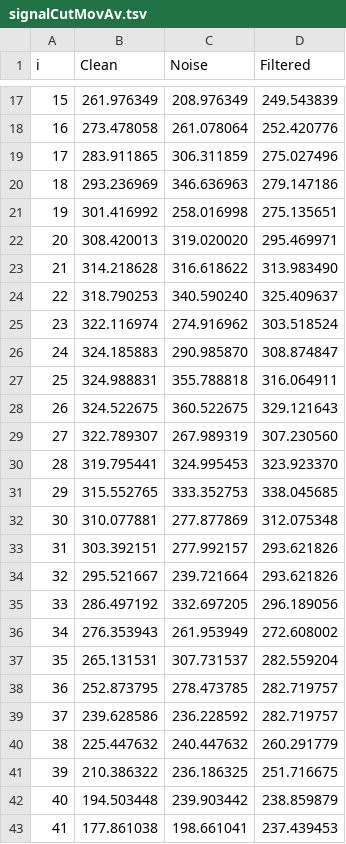
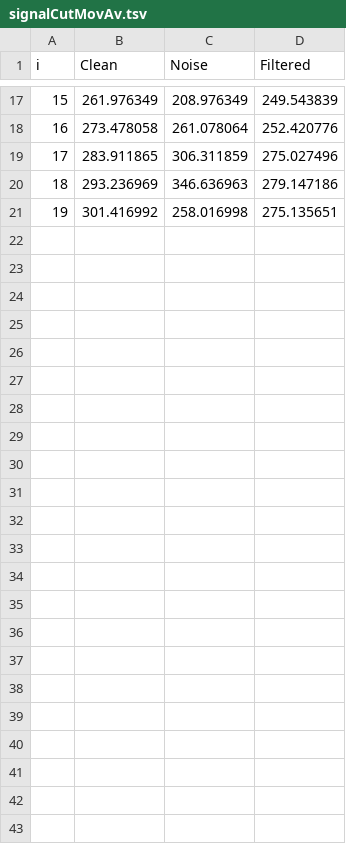
Before and after one commit to Ad1kCoder/Code_Blocks, a TSV file: Module_14/Practical_work/14-1/signalCutMovAv.tsv, drawn as a sheet; only a part is shown, gaps mark what is left out.

Commit message:
Update signalCutMovAv.tsv

```diff
--- a/Module_14/Practical_work/14-1/signalCutMovAv.tsv
+++ b/Module_14/Practical_work/14-1/signalCutMovAv.tsv
@@ -21,23 +21 @@ i	Clean	Noise	Filtered
 19	301.416992	258.016998	275.135651
-20	308.420013	319.020020	295.469971
-21	314.218628	316.618622	313.983490
-22	318.790253	340.590240	325.409637
-23	322.116974	274.916962	303.518524
-24	324.185883	290.985870	308.874847
-25	324.988831	355.788818	316.064911
-26	324.522675	360.522675	329.121643
-27	322.789307	267.989319	307.230560
-28	319.795441	324.995453	323.923370
-29	315.552765	333.352753	338.045685
-30	310.077881	277.877869	312.075348
-31	303.392151	277.992157	293.621826
-32	295.521667	239.721664	293.621826
-33	286.497192	332.697205	296.189056
-34	276.353943	261.953949	272.608002
-35	265.131531	307.731537	282.559204
-36	252.873795	278.473785	282.719757
-37	239.628586	236.228592	282.719757
-38	225.447632	240.447632	260.291779
-39	210.386322	236.186325	251.716675
-40	194.503448	239.903442	238.859879
-41	177.861038	198.661041	237.439453
```
